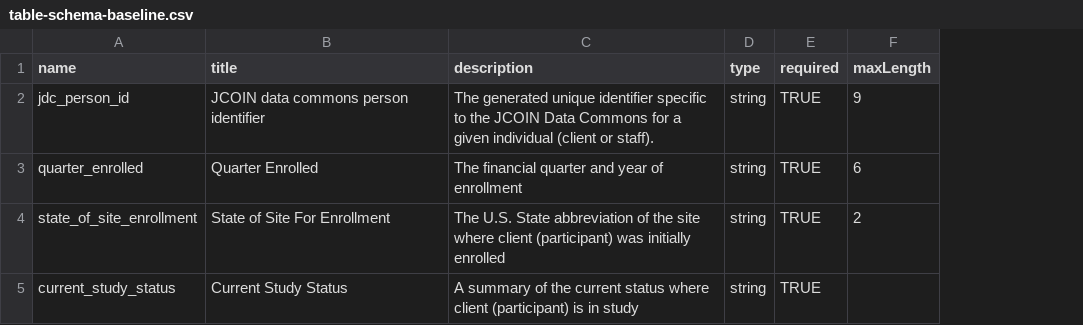
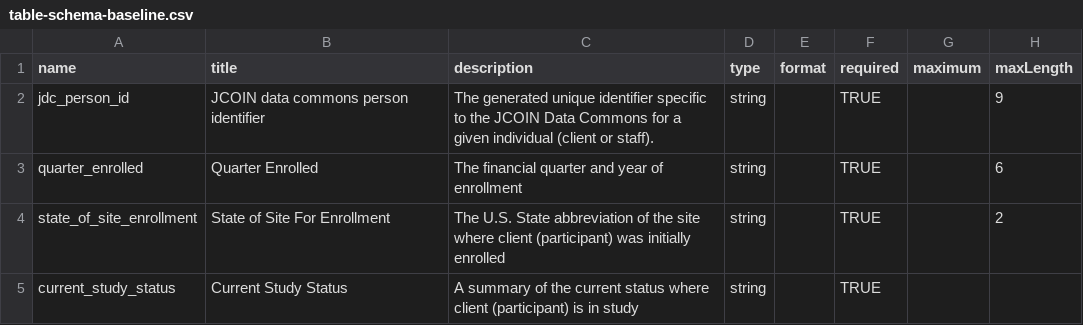
Before and after one commit to jcoin-maarc/JCOIN-Core-Measures, a CSV file: csvs/table-schema-baseline.csv, drawn as a sheet; only a part is shown; the diff covers the shown part only; the diff names each change by its address in the sheet, - before the commit and + after, or states it on an @@ line.

Commit message:
added o1 and o2 to baseline input csv and additional format column (to both input csvs)

```diff
--- a/csvs/table-schema-baseline.csv
+++ b/csvs/table-schema-baseline.csv
+column E (format), empty
+column G (maximum), empty
```
Also changed, not shown: 3 added rows and 2 edited cells elsewhere in this file, csvs/table-schema-time-points.csv.
